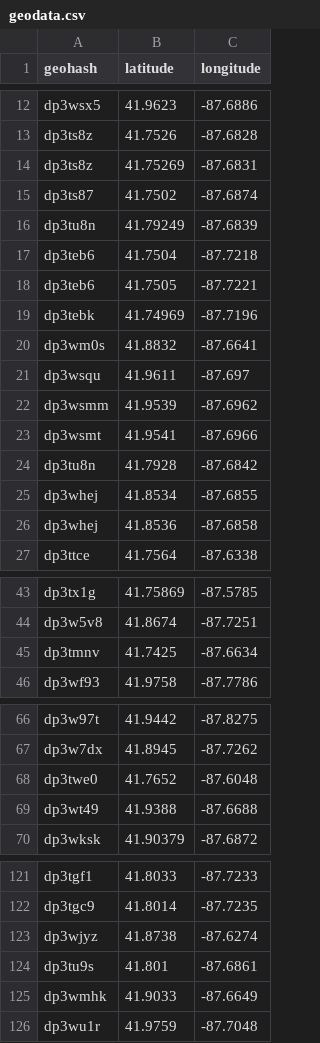
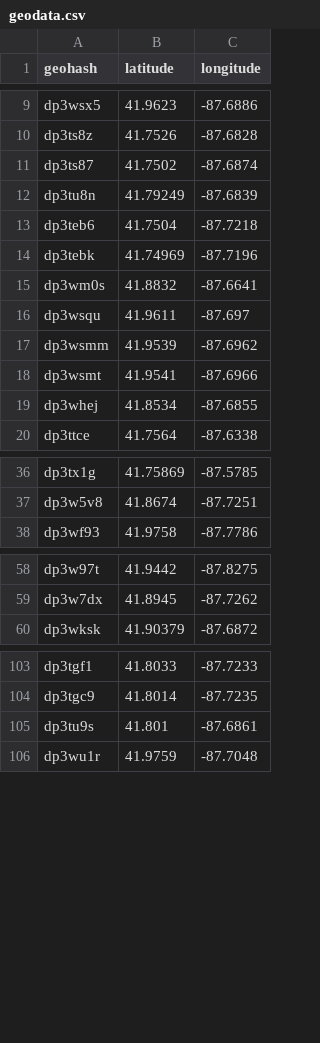
Before and after one commit to MMf-mmf/esp32c3-speed-camera-alerter, a CSV file: firmware/data/geodata.csv (was tools/geohash-prepper/geodata.csv), drawn as a sheet; only a part is shown, gaps mark what is left out; the diff covers the shown part only; the diff names each change by its address in the sheet, - before the commit and + after, or states it on an @@ line.

```diff
--- a/tools/geohash-prepper/geodata.csv
+++ b/firmware/data/geodata.csv
-row 14: dp3ts8z | 41.75269 | -87.6831
-row 18: dp3teb6 | 41.7505 | -87.7221
-row 24: dp3tu8n | 41.7928 | -87.6842
-row 26: dp3whej | 41.8536 | -87.6858
-row 45: dp3tmnv | 41.7425 | -87.6634
-row 68: dp3twe0 | 41.7652 | -87.6048
-row 69: dp3wt49 | 41.9388 | -87.6688
-row 123: dp3wjyz | 41.8738 | -87.6274
-row 125: dp3wmhk | 41.9033 | -87.6649
```
Also changed, not shown: 16 removed rows elsewhere in this file, 12 other files.
